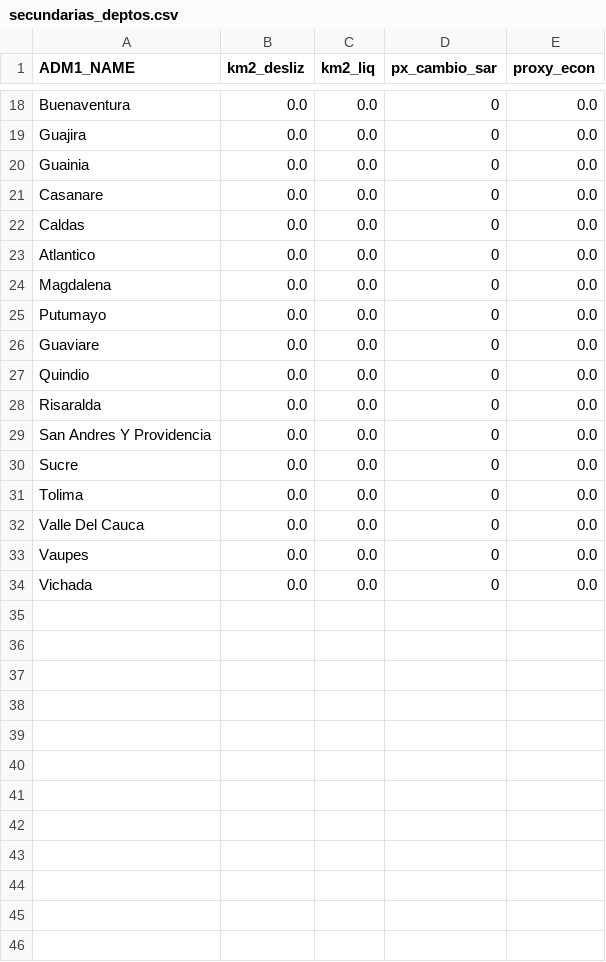
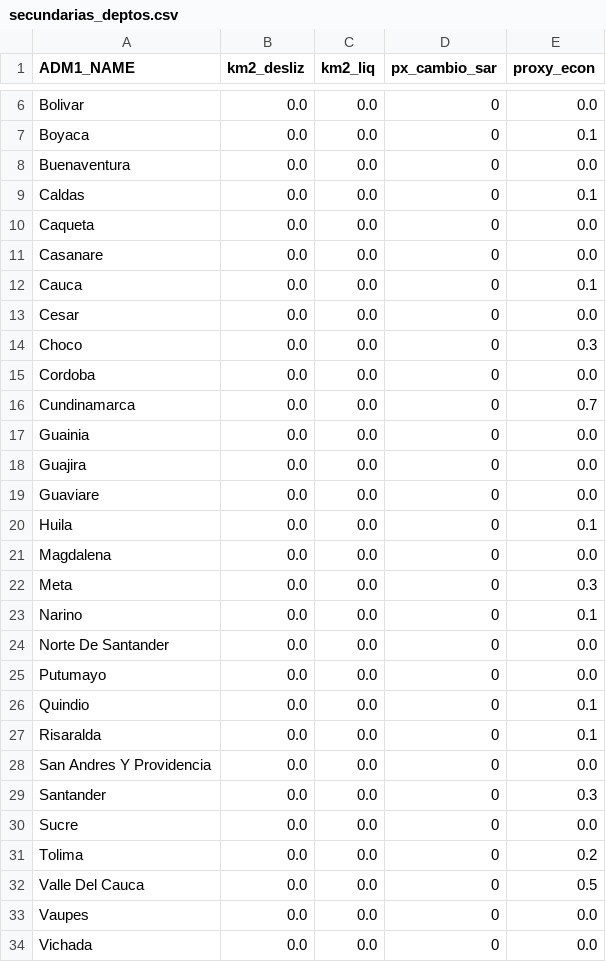
Before and after one commit to le0ruiz/sismo-colombia-2026, a CSV file: data/secundarias_deptos.csv, drawn as a sheet; only a part is shown, gaps mark what is left out; removed rows and columns are numbered as before the commit, all else as after; the diff covers the shown part only; the diff names each change by its address in the sheet, - before the commit and + after, or states it on an @@ line.

```diff
--- a/data/secundarias_deptos.csv
+++ b/data/secundarias_deptos.csv
+row 6: Bolivar | 0.0 | 0.0 | 0 | 0.0
+row 7: Boyaca | 0.0 | 0.0 | 0 | 0.1
+row 9: Caldas | 0.0 | 0.0 | 0 | 0.1
+row 10: Caqueta | 0.0 | 0.0 | 0 | 0.0
@@ row 21 moved to row 11: Casanare @@
+row 12: Cauca | 0.0 | 0.0 | 0 | 0.1
+row 13: Cesar | 0.0 | 0.0 | 0 | 0.0
+row 14: Choco | 0.0 | 0.0 | 0 | 0.3
+row 15: Cordoba | 0.0 | 0.0 | 0 | 0.0
+row 16: Cundinamarca | 0.0 | 0.0 | 0 | 0.7
@@ row 20 moved to row 17: Guainia @@
-A19 (ADM1_NAME): Caldas
+A19 (ADM1_NAME): Guaviare
-A20 (ADM1_NAME): Atlantico
+A20 (ADM1_NAME): Huila
-E20 (proxy_econ): 0.0
+E20 (proxy_econ): 0.1
+row 22: Meta | 0.0 | 0.0 | 0 | 0.3
+row 23: Narino | 0.0 | 0.0 | 0 | 0.1
+row 24: Norte De Santander | 0.0 | 0.0 | 0 | 0.0
-row 26: Guaviare | 0.0 | 0.0 | 0 | 0.0
-E26:E27 (proxy_econ): 0.0
+E26:E27 (proxy_econ): 0.1
+row 29: Santander | 0.0 | 0.0 | 0 | 0.3
-E31 (proxy_econ): 0.0
+E31 (proxy_econ): 0.2
-E32 (proxy_econ): 0.0
+E32 (proxy_econ): 0.5
```
Also changed, not shown: 2 added rows and 14 removed rows elsewhere in this file, 1 other file.
